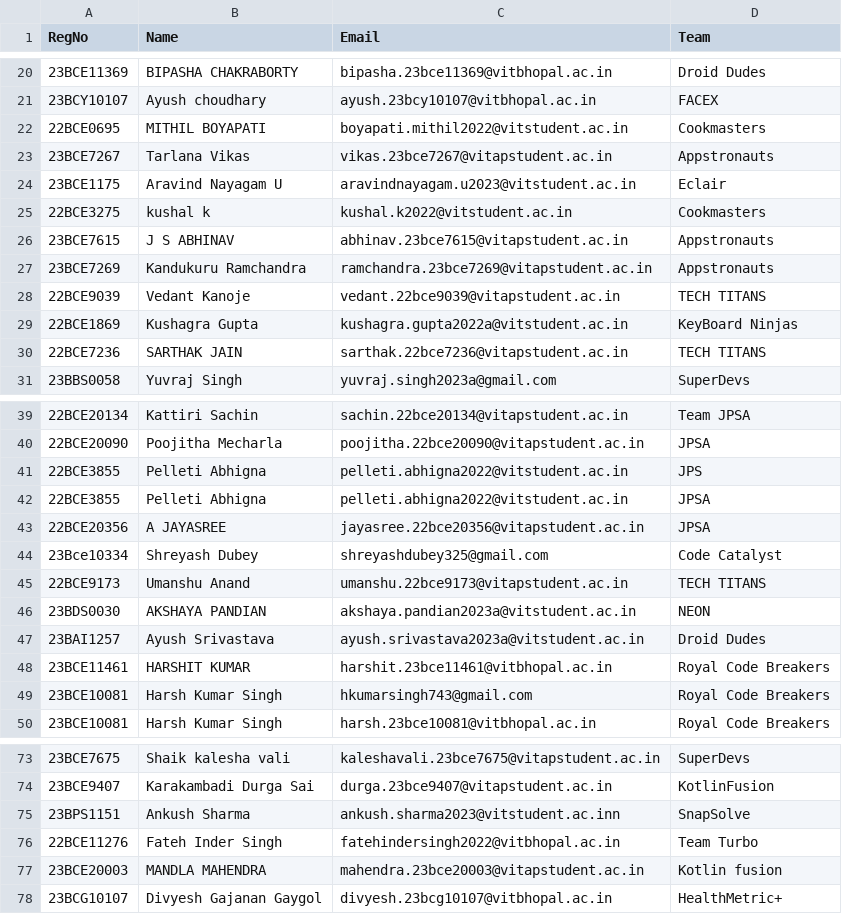
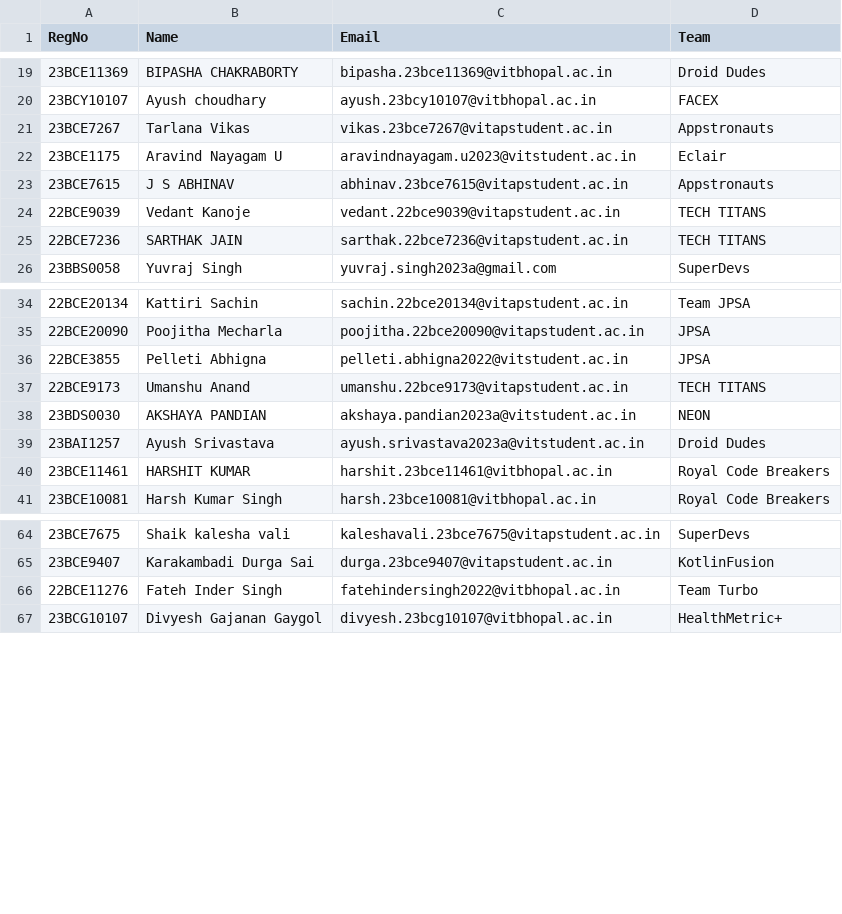
Before and after one commit to Manthiramoorthy/AndroidXplore, a CSV file: students.csv, drawn as a sheet; only a part is shown, gaps mark what is left out; the diff covers the shown part only.

```diff
--- a/students.csv
+++ b/students.csv
@@ -21,10 +20,6 @@ RegNo,Name,Email,Team
 23BCY10107,Ayush choudhary,ayush.23bcy10107@vitbhopal.ac.in,FACEX
-22BCE0695,MITHIL BOYAPATI,boyapati.mithil2022@vitstudent.ac.in,Cookmasters
 23BCE7267,Tarlana Vikas ,vikas.23bce7267@vitapstudent.ac.in,Appstronauts
 23BCE1175,Aravind Nayagam U,aravindnayagam.u2023@vitstudent.ac.in,Eclair
-22BCE3275,kushal k ,kushal.k2022@vitstudent.ac.in,Cookmasters
 23BCE7615,J S ABHINAV,abhinav.23bce7615@vitapstudent.ac.in,Appstronauts
-23BCE7269,Kandukuru Ramchandra,ramchandra.23bce7269@vitapstudent.ac.in,Appstronauts
 22BCE9039,Vedant Kanoje,vedant.22bce9039@vitapstudent.ac.in,TECH TITANS
-22BCE1869,Kushagra Gupta,kushagra.gupta2022a@vitstudent.ac.in,KeyBoard Ninjas
 22BCE7236,SARTHAK JAIN,sarthak.22bce7236@vitapstudent.ac.in,TECH TITANS
@@ -40,6 +35,3 @@ RegNo,Name,Email,Team
 22BCE20090,Poojitha Mecharla,poojitha.22bce20090@vitapstudent.ac.in,JPSA
-22BCE3855,Pelleti Abhigna ,pelleti.abhigna2022@vitstudent.ac.in,JPS
 22BCE3855,Pelleti Abhigna ,pelleti.abhigna2022@vitstudent.ac.in,JPSA
-22BCE20356,A JAYASREE ,jayasree.22bce20356@vitapstudent.ac.in,JPSA
-23Bce10334,Shreyash Dubey,shreyashdubey325@gmail.com,Code Catalyst
 22BCE9173,Umanshu Anand,umanshu.22bce9173@vitapstudent.ac.in,TECH TITANS
@@ -48,3 +40,2 @@ RegNo,Name,Email,Team
 23BCE11461,HARSHIT KUMAR,harshit.23bce11461@vitbhopal.ac.in,Royal Code Breakers
-23BCE10081,Harsh Kumar Singh,hkumarsingh743@gmail.com,Royal Code Breakers
 23BCE10081,Harsh Kumar Singh,harsh.23bce10081@vitbhopal.ac.in,Royal Code Breakers
@@ -74,5 +65,3 @@ RegNo,Name,Email,Team
 23BCE9407,Karakambadi Durga Sai ,durga.23bce9407@vitapstudent.ac.in,KotlinFusion
-23BPS1151,Ankush Sharma,ankush.sharma2023@vitstudent.ac.inn,SnapSolve
 22BCE11276,Fateh Inder Singh,fatehindersingh2022@vitbhopal.ac.in,Team Turbo
-23BCE20003,MANDLA MAHENDRA ,mahendra.23bce20003@vitapstudent.ac.in,Kotlin fusion
 23BCG10107,Divyesh Gajanan Gaygol ,divyesh.23bcg10107@vitbhopal.ac.in,HealthMetric+
```
Also changed, not shown: 21 added rows, 5 removed rows and 4 moved rows elsewhere in this file, 2 other files.
